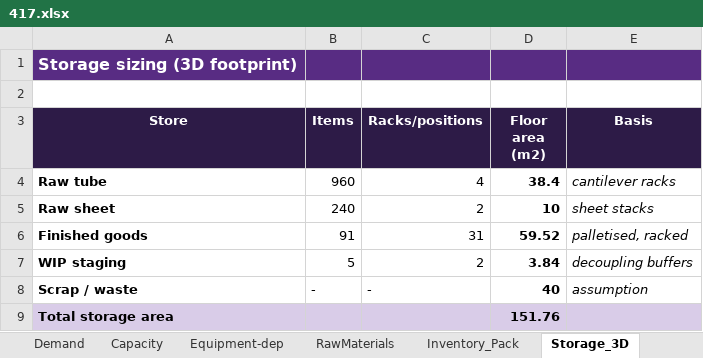
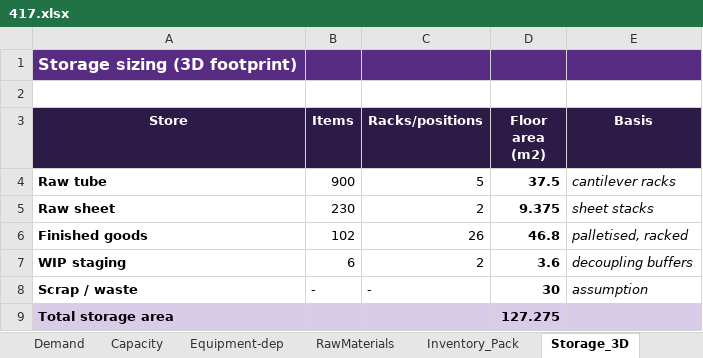
Before and after one commit to NthabiM-07/dif, an Excel workbook: 05_Working/5.1_Capacity_Model/417.xlsx, sheet Storage_3D, drawn as a sheet; values as stored, in another font and other column widths than the file's, no borders; the diff names each change by its address in the sheet, - before the commit and + after, or states it on an @@ line.

```diff
--- a/05_Working/5.1_Capacity_Model/417.xlsx (sheet Storage_3D)
+++ b/05_Working/5.1_Capacity_Model/417.xlsx (sheet Storage_3D)
-B4 (Items): 960
+B4 (Items): 900
-C4 (Racks/positions): 4
+C4 (Racks/positions): 5
-D4 (Floor area (m2)): 38.4
+D4 (Floor area (m2)): 37.5
-B5 (Items): 240
+B5 (Items): 230
-D5 (Floor area (m2)): 10
+D5 (Floor area (m2)): 9.375
-B6 (Items): 91
+B6 (Items): 102
-C6 (Racks/positions): 31
+C6 (Racks/positions): 26
-D6 (Floor area (m2)): 59.52
+D6 (Floor area (m2)): 46.8
-B7 (Items): 5
+B7 (Items): 6
-D7 (Floor area (m2)): 3.84
+D7 (Floor area (m2)): 3.6
-D8 (Floor area (m2)): 40
+D8 (Floor area (m2)): 30
-D9 (Floor area (m2)): 151.76
+D9 (Floor area (m2)): 127.275
```
Also changed, not shown: sheet Inputs, sheet Evaluation, sheet Space_Summary, sheet BusinessCase, sheet Parking, sheet RawMaterials, 4 more sheets, 13 other files.
